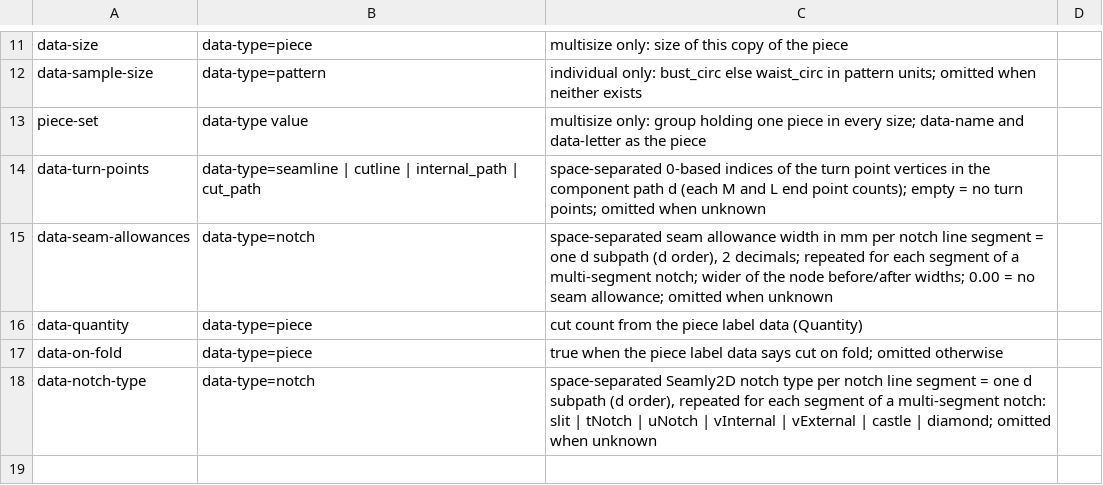
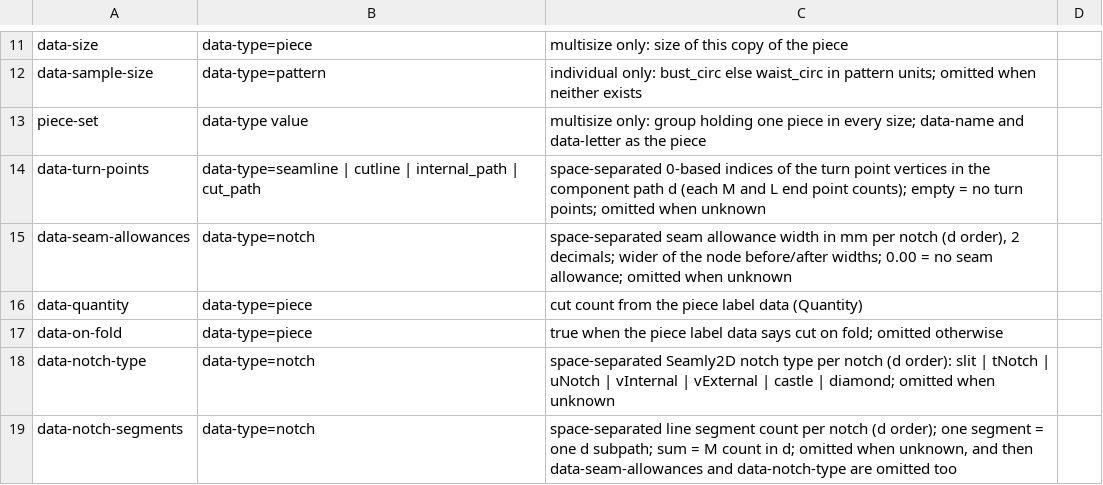
Before and after one commit to seamly/Seamly2D, a CSV file: project-docs/docs-data/NEW-ATTRIBUTES.csv, drawn as a sheet; only a part is shown, gaps mark what is left out.

Commit message:
One notch attribute value per notch, plus data-notch-segments
- VPiece::createNotchLines: one width and one type per notch node,
  and the line count of each notch; a notch with no line is skipped
- VLayoutPiece: per-notch line counts; setNotches drops counts that
  do not sum to the line count, with the widths and types
- SvgGenerator writes data-notch-segments on the notch group
- converter::notch_polylines gives each subpath its notch's width;
  an SVG without data-notch-segments keeps one width per subpath
- Tests: TST_SvgComponentTags notch groups, TST_VPiece slit + U notch,
  Rust 14-segment U-notch
- Docs: SVG-DATA-ATTRIBUTES.md, NEW-ATTRIBUTES.csv, compliance doc,
  TEST_CHECKLIST.md notch check

```diff
--- a/project-docs/docs-data/NEW-ATTRIBUTES.csv
+++ b/project-docs/docs-data/NEW-ATTRIBUTES.csv
@@ -14,5 +14,6 @@ piece-set,data-type value,multisize only: group holding one piece in every size;
 data-turn-points,data-type=seamline | cutline | internal_path | cut_path,"space-separated 0-based indices of the turn point vertices in the component path d (each M and L end point counts); empty = no turn points; omitted when unknown",
-data-seam-allowances,data-type=notch,"space-separated seam allowance width in mm per notch line segment = one d subpath (d order), 2 decimals; repeated for each segment of a multi-segment notch; wider of the node before/after widths; 0.00 = no seam allowance; omitted when unknown",
+data-seam-allowances,data-type=notch,"space-separated seam allowance width in mm per notch (d order), 2 decimals; wider of the node before/after widths; 0.00 = no seam allowance; omitted when unknown",
 data-quantity,data-type=piece,cut count from the piece label data (Quantity),
 data-on-fold,data-type=piece,"true when the piece label data says cut on fold; omitted otherwise",
-data-notch-type,data-type=notch,"space-separated Seamly2D notch type per notch line segment = one d subpath (d order), repeated for each segment of a multi-segment notch: slit | tNotch | uNotch | vInternal | vExternal | castle | diamond; omitted when unknown",
+data-notch-type,data-type=notch,"space-separated Seamly2D notch type per notch (d order): slit | tNotch | uNotch | vInternal | vExternal | castle | diamond; omitted when unknown",
+data-notch-segments,data-type=notch,"space-separated line segment count per notch (d order); one segment = one d subpath; sum = M count in d; omitted when unknown, and then data-seam-allowances and data-notch-type are omitted too",
```
Also changed, not shown: 14 other files.
